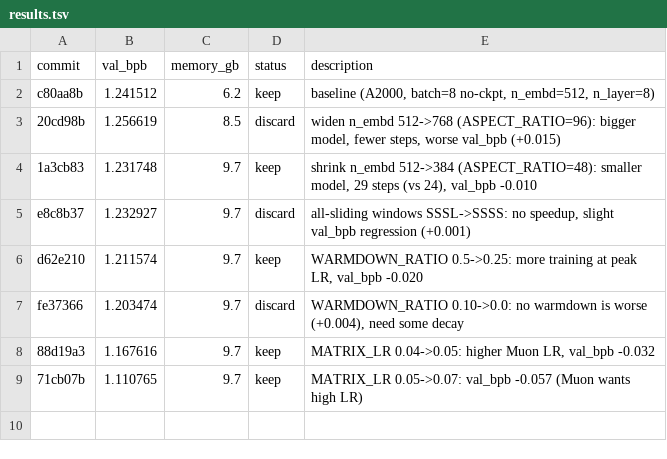
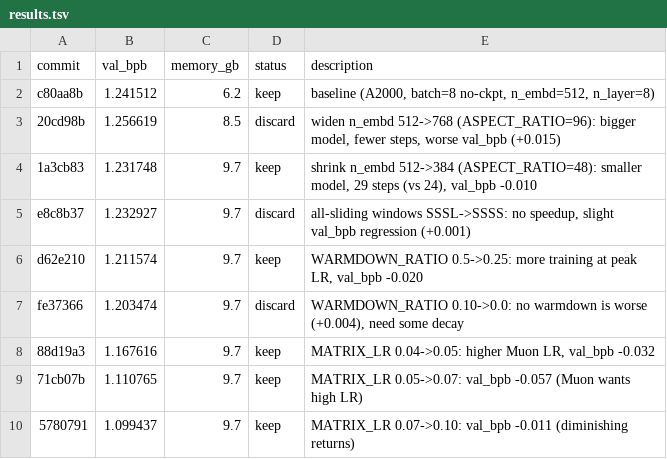
Before and after one commit to francisab/autoresearch, a TSV file: results.tsv, drawn as a sheet.

Commit message:
Log exp9 keep

```diff
--- a/results.tsv
+++ b/results.tsv
@@ -9 +9,2 @@ fe37366	1.203474	9.7	discard	WARMDOWN_RATIO 0.10->0.0: no warmdown is worse (+0.
 71cb07b	1.110765	9.7	keep	MATRIX_LR 0.05->0.07: val_bpb -0.057 (Muon wants high LR)
+5780791	1.099437	9.7	keep	MATRIX_LR 0.07->0.10: val_bpb -0.011 (diminishing returns)
```
